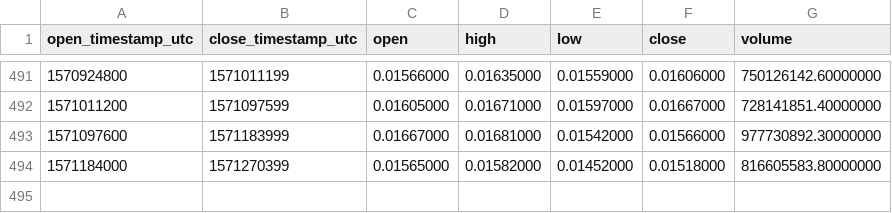
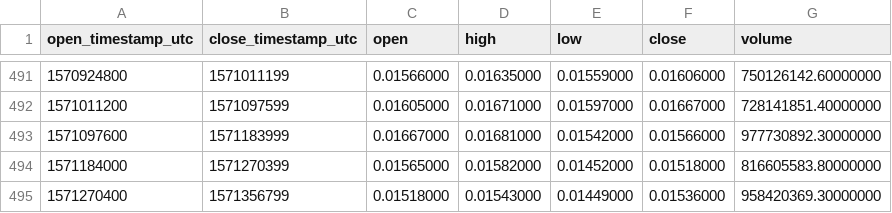
Before and after one commit to cryptobigbro/binance-TRXUSDT, a CSV file: binance-TRXUSDT-1d.csv, drawn as a sheet; only a part is shown, gaps mark what is left out; the diff names each change by its address in the sheet, - before the commit and + after, or states it on an @@ line.

```diff
--- a/binance-TRXUSDT-1d.csv
+++ b/binance-TRXUSDT-1d.csv
+row 495: 1571270400 | 1571356799 | 0.01518000 | 0.01543000 | 0.01449000 | 0.01536000 | 958420369.30000000
```
Also changed, not shown: binance-TRXUSDT-1h.csv.
